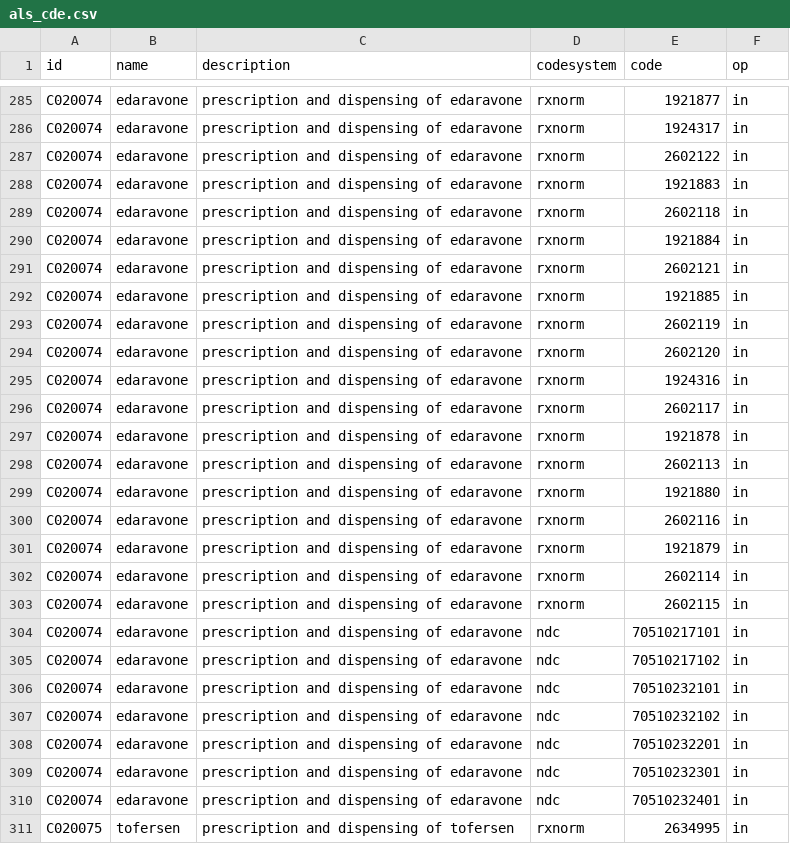
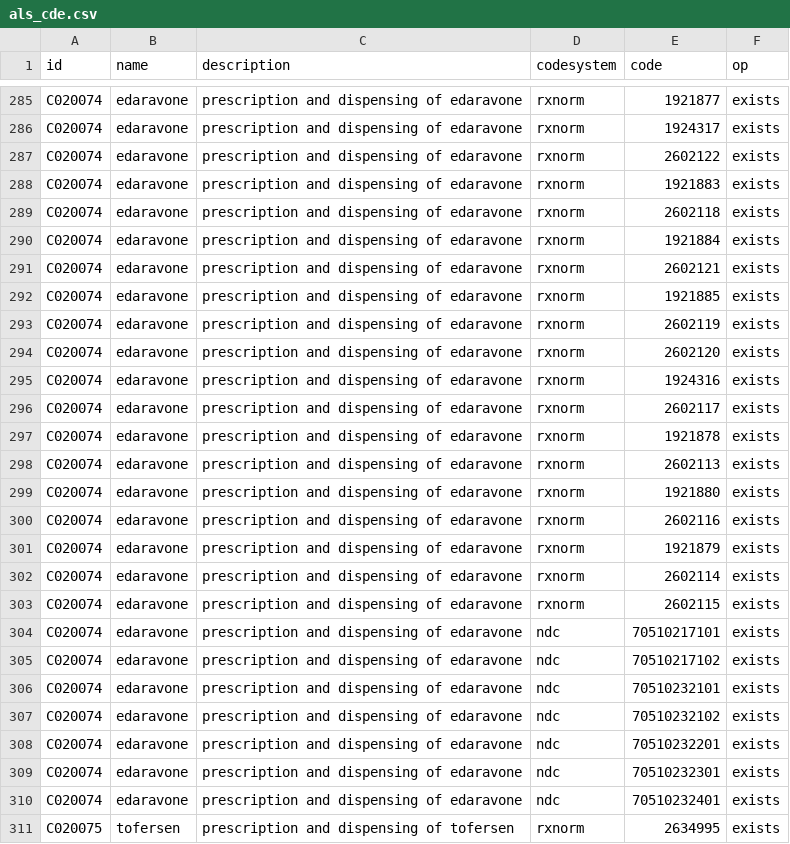
Before and after one commit to RWD2E/phecdm, a CSV file: ref/als_cde.csv, drawn as a sheet; only a part is shown, gaps mark what is left out; the diff covers the shown part only; the diff names each change by its address in the sheet, - before the commit and + after, or states it on an @@ line.

```diff
--- a/ref/als_cde.csv
+++ b/ref/als_cde.csv
-F285:F311 (op): in
+F285:F311 (op): exists
```
Also changed, not shown: 87 edited cells elsewhere in this file, 2 other files.
